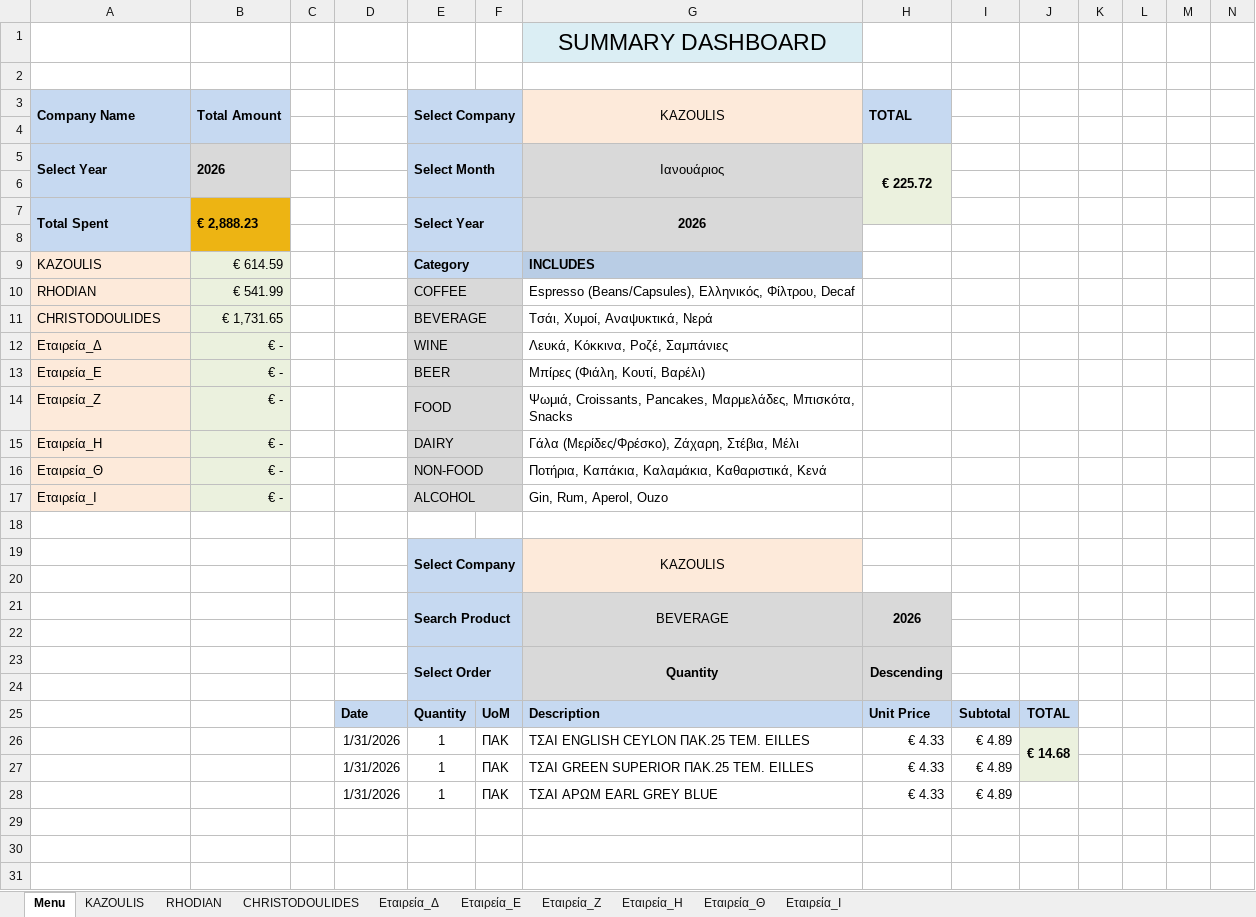
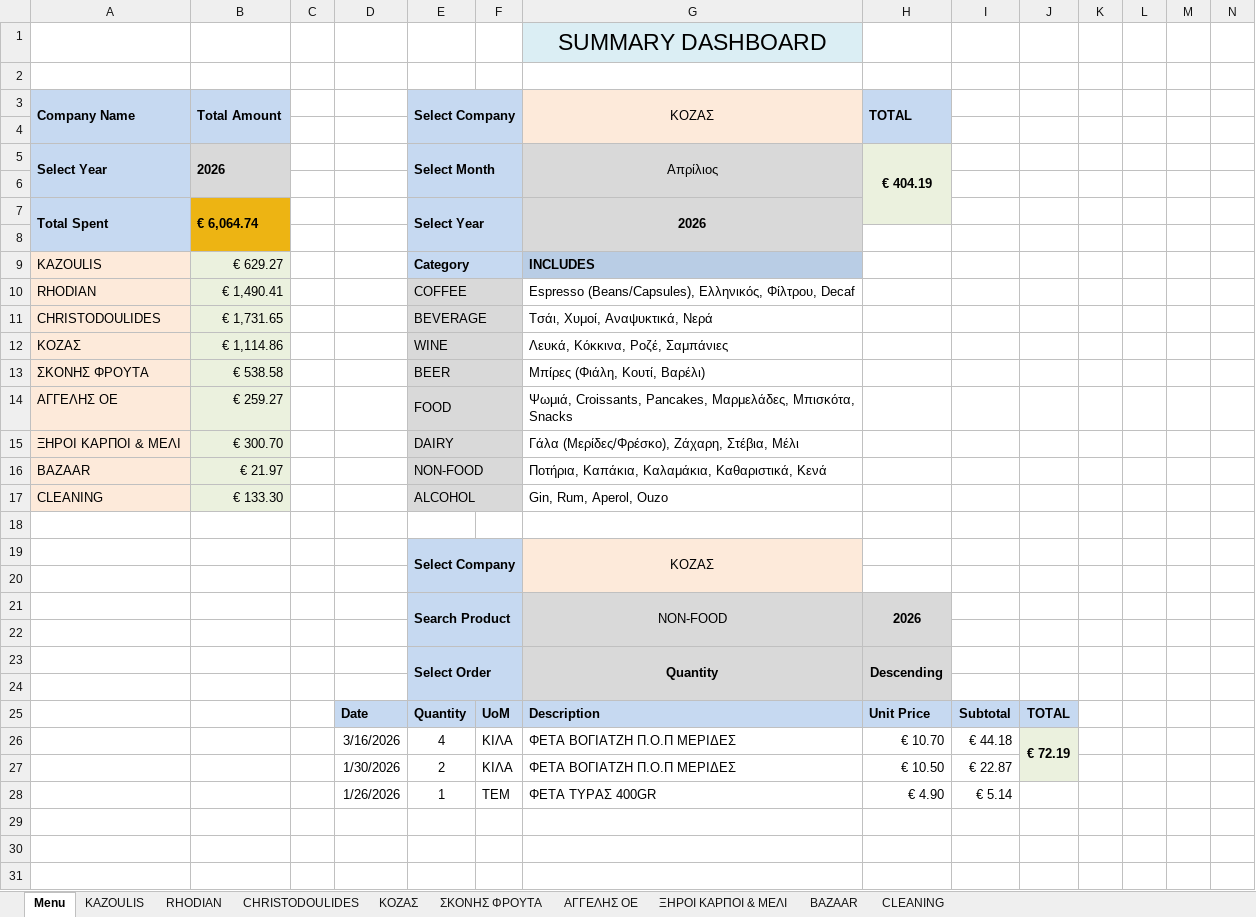
Before and after one commit to muldimedia/New-Portfolio, an Excel workbook: assets/Business_Project_2026.xlsx, sheet Menu, drawn as a sheet; only a part is shown; values as stored, in another font and other column widths than the file's, no borders; removed rows and columns are numbered as before the commit, all else as after; rows hold the shown columns only; the diff names each change by its address in the sheet, - before the commit and + after, or states it on an @@ line.

```diff
--- a/assets/Business_Project_2026.xlsx (sheet Menu)
+++ b/assets/Business_Project_2026.xlsx (sheet Menu)
-sheet tab: Εταιρεία_Δ
+sheet tab: BAZAAR
-sheet tab: Εταιρεία_Ζ
+sheet tab: CLEANING
-sheet tab: Εταιρεία_Η
+sheet tab: ΣΚΟΝΗΣ ΦΡΟΥΤΑ
-sheet tab: Εταιρεία_Θ
+sheet tab: ΑΓΓΕΛΗΣ ΟΕ
-sheet tab: Εταιρεία_Ι
+sheet tab: ΞΗΡΟΙ ΚΑΡΠΟΙ & ΜΕΛΙ
-sheet tab: Εταιρεία_Ε
+sheet tab: ΚΟΖΑΣ
@@ sheet tab order changed: Menu | KAZOULIS | RHODIAN | CHRISTODOULIDES | ΚΟΖΑΣ | ΣΚΟΝΗΣ ΦΡΟΥΤΑ | ΑΓΓΕΛΗΣ ΟΕ | ΞΗΡΟΙ ΚΑΡΠΟΙ & ΜΕΛΙ | BAZAAR | CLEANING @@
-G3: KAZOULIS
+G3: ΚΟΖΑΣ
-G5: Ιανουάριος
+G5: Απρίλιος
-H5: € 225.72
+H5: € 404.19
-B7: € 2,888.23
+B7: € 6,064.74
-B9: € 614.59
+B9: € 629.27
-B10: € 541.99
+B10: € 1,490.41
-A12: Εταιρεία_Δ
+A12: ΚΟΖΑΣ
-B12: € -
+B12: € 1,114.86
-A13: Εταιρεία_Ε
+A13: ΣΚΟΝΗΣ ΦΡΟΥΤΑ
-B13: € -
+B13: € 538.58
-A14: Εταιρεία_Ζ
+A14: ΑΓΓΕΛΗΣ ΟΕ
-B14: € -
+B14: € 259.27
-A15: Εταιρεία_Η
+A15: ΞΗΡΟΙ ΚΑΡΠΟΙ & ΜΕΛΙ
-B15: € -
+B15: € 300.70
-A16: Εταιρεία_Θ
+A16: BAZAAR
-B16: € -
+B16: € 21.97
-A17: Εταιρεία_Ι
+A17: CLEANING
-B17: € -
+B17: € 133.30
-G19: KAZOULIS
+G19: ΚΟΖΑΣ
-G21: BEVERAGE
+G21: NON-FOOD
-row 26:  |  |  | 1/31/2026 | 1 | ΠΑΚ | ΤΣΑΙ ENGLISH CEYLON ΠΑΚ.25 ΤΕΜ. EILLES | € 4.33 | € 4.89 | € 14.68
-row 27:  |  |  | 1/31/2026 | 1 | ΠΑΚ | ΤΣΑΙ GREEN SUPERIOR ΠΑΚ.25 ΤΕΜ. EILLES | € 4.33 | € 4.89
-row 28:  |  |  | 1/31/2026 | 1 | ΠΑΚ | ΤΣΑΙ ΑΡΩΜ EARL GREY BLUE | € 4.33 | € 4.89
+row 26:  |  |  | 3/16/2026 | 4 | ΚΙΛΑ | ΦΕΤΑ ΒΟΓΙΑΤΖΗ Π.Ο.Π ΜΕΡΙΔΕΣ | € 10.70 | € 44.18 | € 72.19
+row 27:  |  |  | 1/30/2026 | 2 | ΚΙΛΑ | ΦΕΤΑ ΒΟΓΙΑΤΖΗ Π.Ο.Π ΜΕΡΙΔΕΣ | € 10.50 | € 22.87
+row 28:  |  |  | 1/26/2026 | 1 | ΤΕΜ | ΦΕΤΑ ΤΥΡΑΣ 400GR | € 4.90 | € 5.14
```
Also changed, not shown: sheet ΣΚΟΝΗΣ ΦΡΟΥΤΑ, sheet ΑΓΓΕΛΗΣ ΟΕ, sheet CHRISTODOULIDES, sheet RHODIAN, sheet BAZAAR, sheet ΞΗΡΟΙ ΚΑΡΠΟΙ & ΜΕΛΙ, 2 more sheets.
